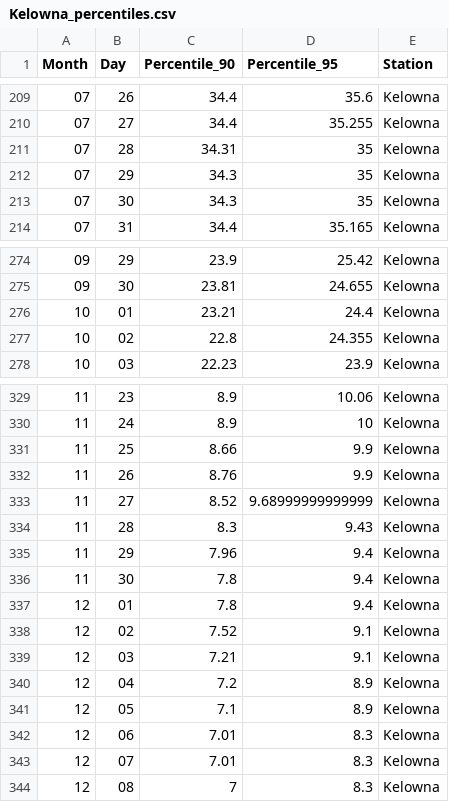
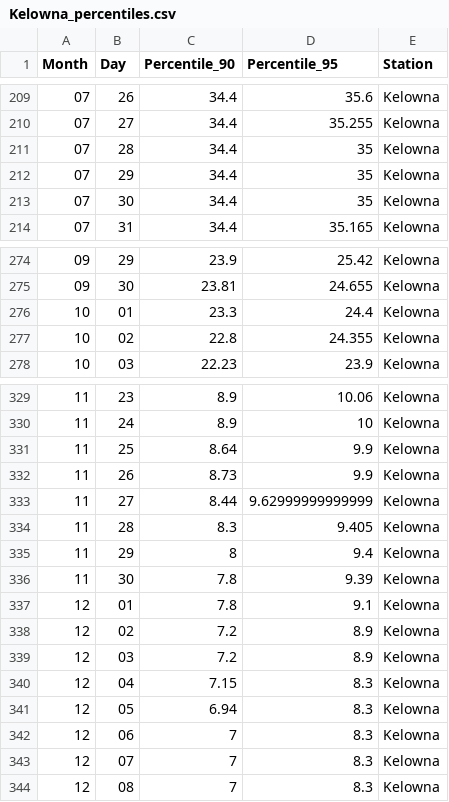
Before and after one commit to alexlin519/climate_extrem_time_series_analysis, a CSV file: output/Kelowna_percentiles.csv, drawn as a sheet; only a part is shown, gaps mark what is left out; the diff covers the shown part only.

```diff
--- a/output/Kelowna_percentiles.csv
+++ b/output/Kelowna_percentiles.csv
@@ -210,5 +210,5 @@
 "07","27",34.4,35.255,"Kelowna"
-"07","28",34.31,35,"Kelowna"
-"07","29",34.3,35,"Kelowna"
-"07","30",34.3,35,"Kelowna"
+"07","28",34.4,35,"Kelowna"
+"07","29",34.4,35,"Kelowna"
+"07","30",34.4,35,"Kelowna"
 "07","31",34.4,35.165,"Kelowna"
@@ -275,3 +275,3 @@
 "09","30",23.81,24.655,"Kelowna"
-"10","01",23.21,24.4,"Kelowna"
+"10","01",23.3,24.4,"Kelowna"
 "10","02",22.8,24.355,"Kelowna"
@@ -330,15 +330,15 @@
 "11","24",8.9,10,"Kelowna"
-"11","25",8.66,9.9,"Kelowna"
-"11","26",8.76,9.9,"Kelowna"
-"11","27",8.52,9.68999999999999,"Kelowna"
-"11","28",8.3,9.43,"Kelowna"
-"11","29",7.96,9.4,"Kelowna"
-"11","30",7.8,9.4,"Kelowna"
-"12","01",7.8,9.4,"Kelowna"
-"12","02",7.52,9.1,"Kelowna"
-"12","03",7.21,9.1,"Kelowna"
-"12","04",7.2,8.9,"Kelowna"
-"12","05",7.1,8.9,"Kelowna"
-"12","06",7.01,8.3,"Kelowna"
-"12","07",7.01,8.3,"Kelowna"
+"11","25",8.64,9.9,"Kelowna"
+"11","26",8.73,9.9,"Kelowna"
+"11","27",8.44,9.62999999999999,"Kelowna"
+"11","28",8.3,9.405,"Kelowna"
+"11","29",8,9.4,"Kelowna"
+"11","30",7.8,9.39,"Kelowna"
+"12","01",7.8,9.1,"Kelowna"
+"12","02",7.2,8.9,"Kelowna"
+"12","03",7.2,8.9,"Kelowna"
+"12","04",7.15,8.3,"Kelowna"
+"12","05",6.94,8.3,"Kelowna"
+"12","06",7,8.3,"Kelowna"
+"12","07",7,8.3,"Kelowna"
 "12","08",7,8.3,"Kelowna"
```
Also changed, not shown: 8 edited cells elsewhere in this file, 51 other files.
